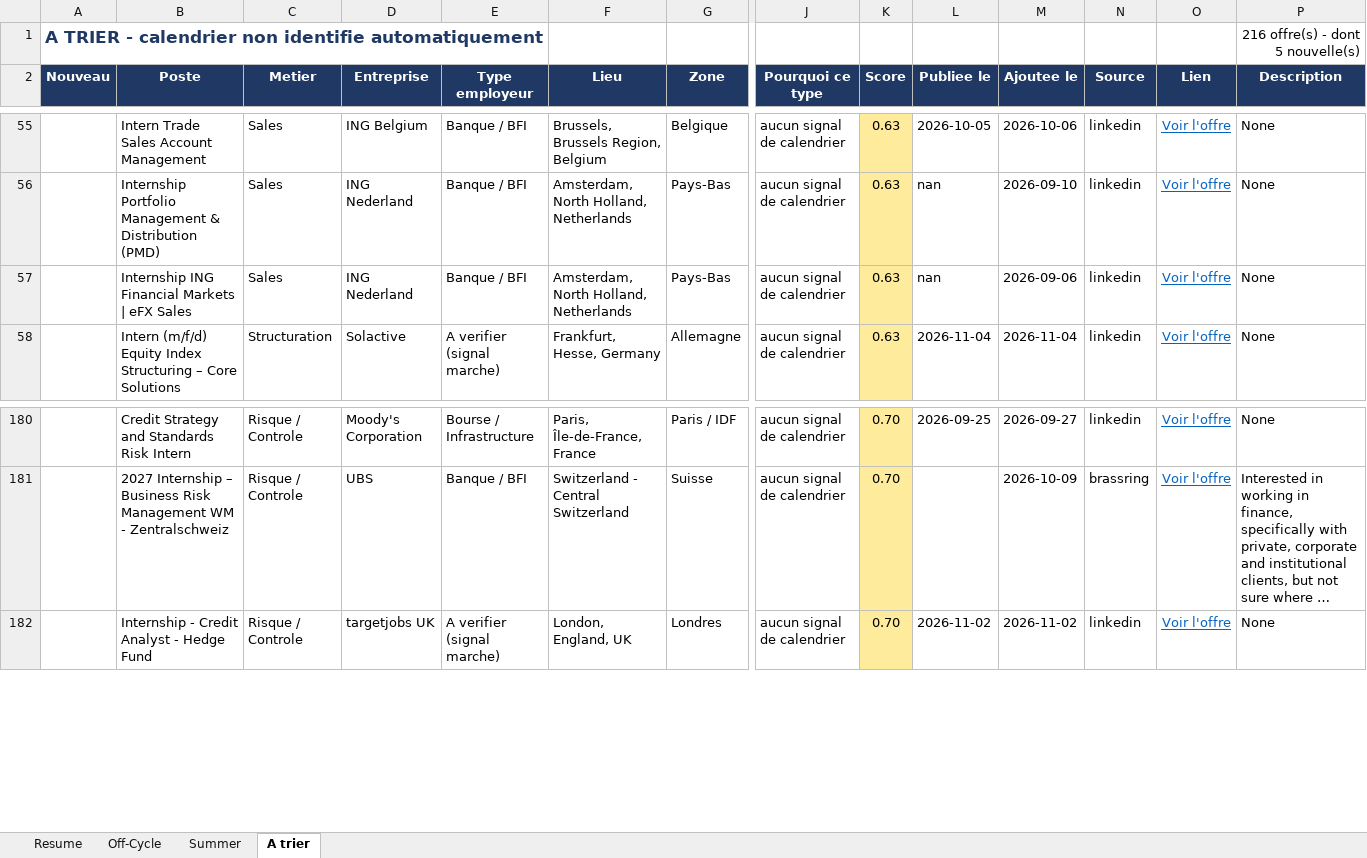
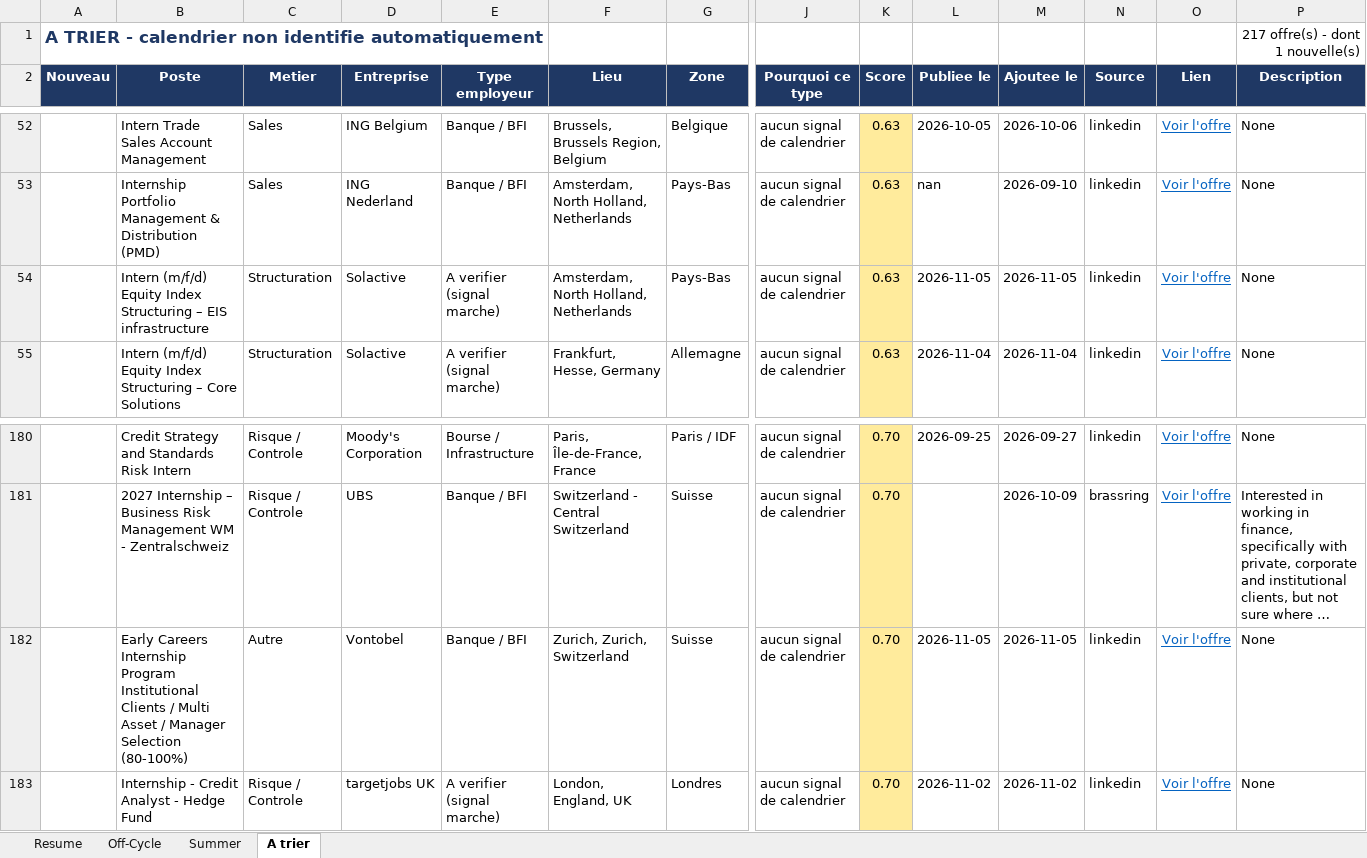
Before and after one commit to sasa2302/finance-internship-scraper, an Excel workbook: data/stages_finance_marche.xlsx, sheet A trier, drawn as a sheet; only a part is shown, gaps mark what is left out; long unchanged cells end in …; values as stored, in another font and other column widths than the file's, no borders; addresses are those after the commit; rows hold the shown columns only; the diff covers the shown part only; the diff names each change by its address in the sheet, - before the commit and + after, or states it on an @@ line.

```diff
--- a/data/stages_finance_marche.xlsx (sheet A trier)
+++ b/data/stages_finance_marche.xlsx (sheet A trier)
-P1 (Description): 216 offre(s) - dont 5 nouvelle(s)
+P1 (Description): 217 offre(s) - dont 1 nouvelle(s)
-B54 (Poste): Internship ING Financial Markets | eFX Sales
+B54 (Poste): Intern (m/f/d) Equity Index Structuring – EIS infrastructure
-C54 (Metier): Sales
+C54 (Metier): Structuration
-D54 (Entreprise): ING Nederland
+D54 (Entreprise): Solactive
-E54 (Type employeur): Banque / BFI
+E54 (Type employeur): A verifier (signal marche)
-L54 (Publiee le): nan
+L54 (Publiee le): 2026-11-05
-M54 (Ajoutee le): 2026-09-06
+M54 (Ajoutee le): 2026-11-05
+row 182:  | Early Careers Internship Program Institutional Clients / Multi Asset / Manager Selection (80-100%) | Autre | Vontobel | Banque / BFI | Zurich, Zurich, Switzerland | Suisse | aucun signal de calendrier | 0.70 | 2026-11-05 | 2026-11-05 | linkedin | Voir l'offre | None
```
Also changed, not shown: 4 added rows, 4 removed rows and 9 edited cells elsewhere in this sheet, sheet Off-Cycle, sheet Summer, sheet Resume, 2 other files.
